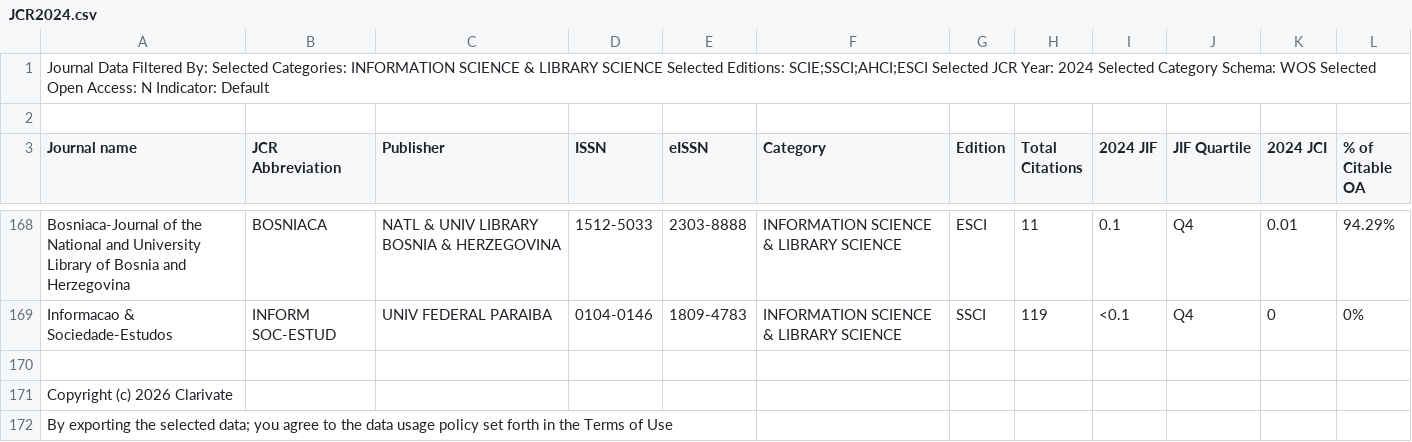
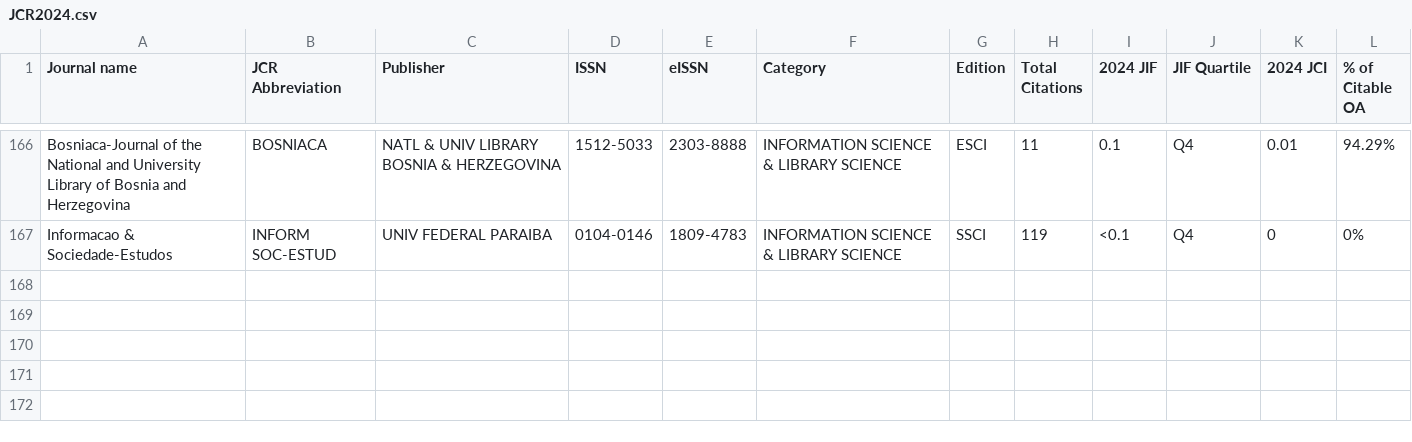
Before and after one commit to ReneFGJr/Brapci3.1, a CSV file: _Documments/JCR/JCR2024.csv, drawn as a sheet; only a part is shown, gaps mark what is left out.

```diff
--- a/_Documments/JCR/JCR2024.csv
+++ b/_Documments/JCR/JCR2024.csv
@@ -1,3 +1 @@
-"Journal Data Filtered By:  Selected Categories: INFORMATION SCIENCE & LIBRARY SCIENCE Selected Editions: SCIE;SSCI;AHCI;ESCI Selected JCR Year: 2024 Selected Category Schema: WOS Selected Open Access: N Indicator: Default"
-
 Journal name,JCR Abbreviation,Publisher,ISSN,eISSN,Category,Edition,Total Citations,2024 JIF,JIF Quartile,2024 JCI,% of Citable OA
@@ -169,4 +167 @@ Journal name,JCR Abbreviation,Publisher,ISSN,eISSN,Category,Edition,Total Citati
 "Informacao & Sociedade-Estudos","INFORM SOC-ESTUD","UNIV FEDERAL PARAIBA","0104-0146","1809-4783","INFORMATION SCIENCE & LIBRARY SCIENCE","SSCI","119","<0.1","Q4","0","0"%,
-
-Copyright (c) 2026 Clarivate
-By exporting the selected data; you agree to the data usage policy set forth in the Terms of Use
```
Also changed, not shown: _Documments/JCR/JCR1997.csv, _Documments/JCR/JCR2021.csv, 3 other files.
